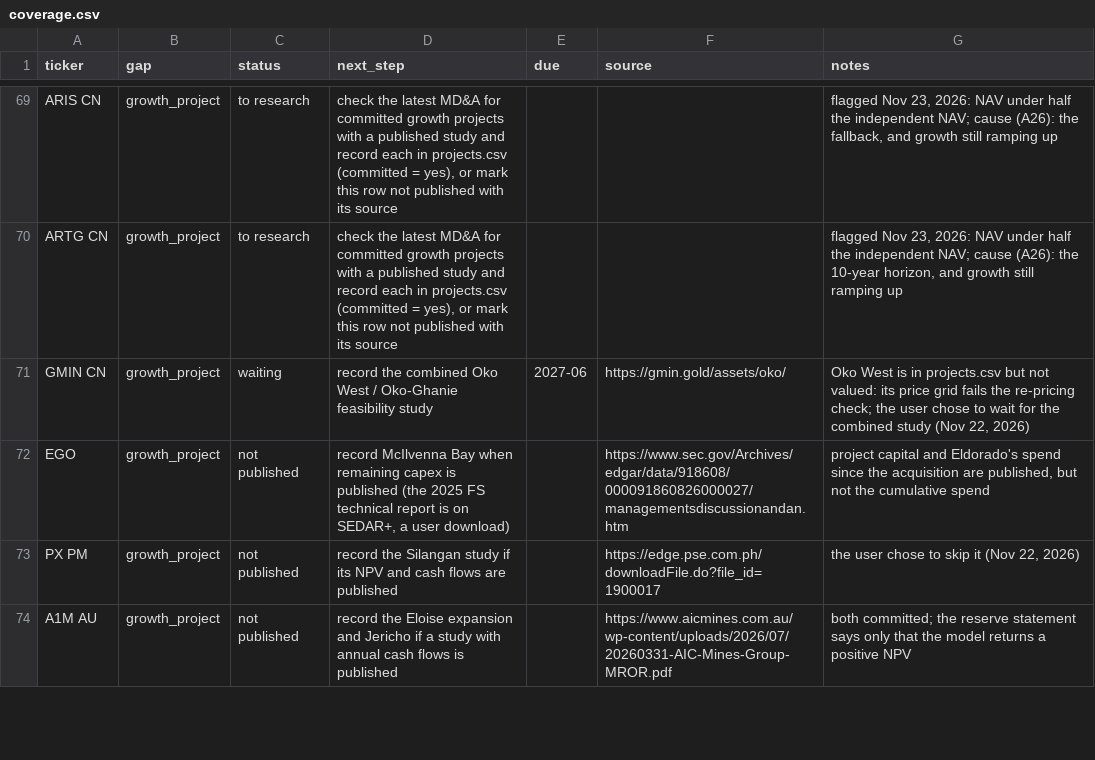
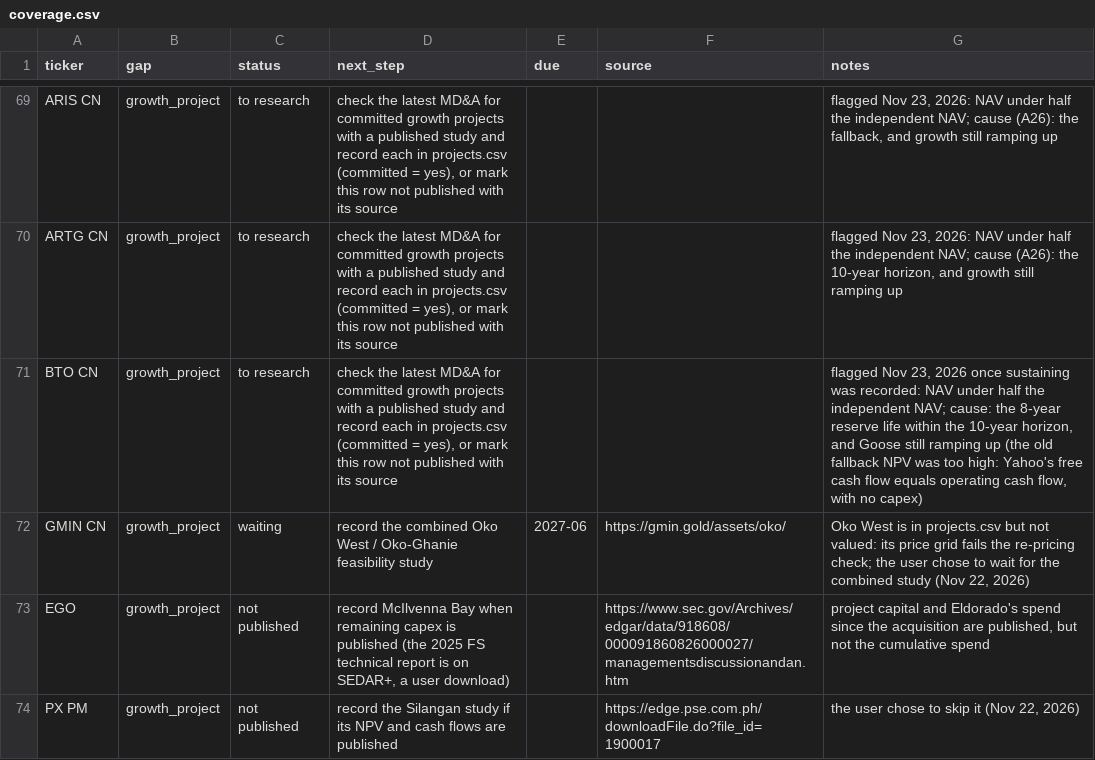
Before and after one commit to rmvw96-spec/mining-company-valuations, a CSV file: data/research/coverage.csv, drawn as a sheet; only a part is shown, gaps mark what is left out; the shorter side is filled out with more unchanged rows; the diff names each change by its address in the sheet, - before the commit and + after, or states it on an @@ line.

Commit message:
Coverage: B2Gold growth_project row (flagged once its sustaining was recorded; its old fallback NPV had no capex, since Yahoo's free cash flow equals operating cash flow)

```diff
--- a/data/research/coverage.csv
+++ b/data/research/coverage.csv
+row 71: BTO CN | growth_project | to research | check the latest MD&A for committed growth projects with a published study and record each in projects.csv (committed = yes), or mark this row not published with its source |  |  | flagged Nov 23, 2026 once sustaining was recorded: NAV under half the independent NAV; cause: the 8-year reserve life within the 10-year horizon, and Goose still ramping up (the old fallback NPV was too high: Yahoo's free cash flow equals operating cash flow, with no capex)
```
